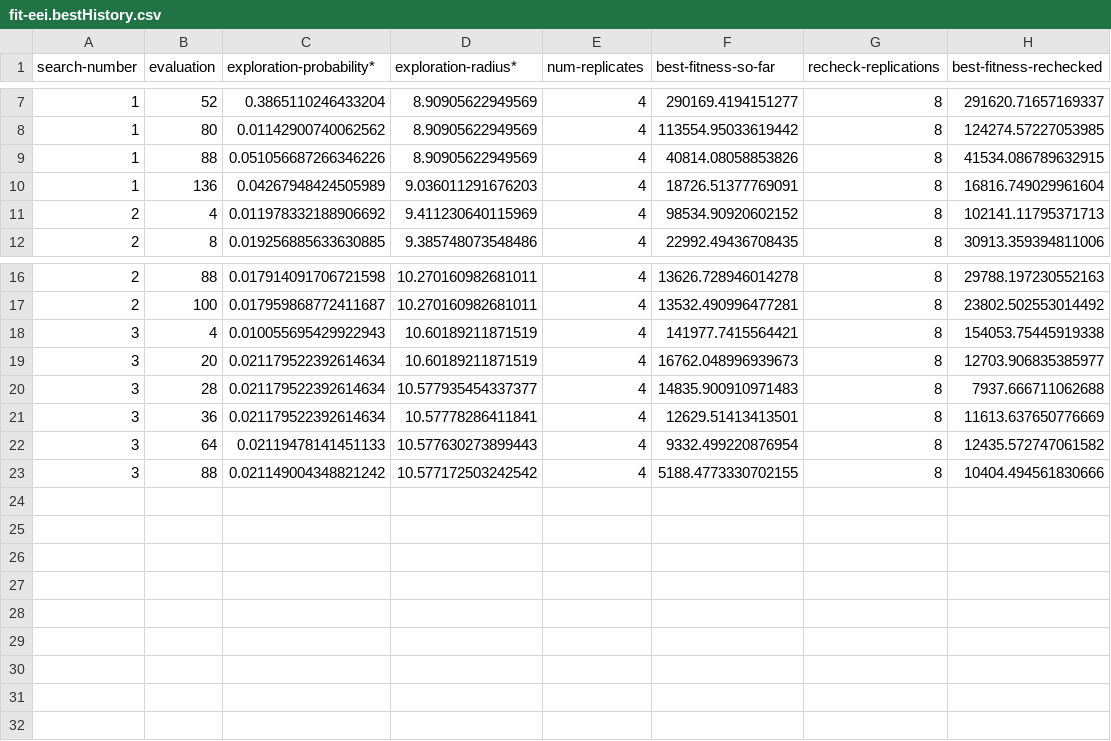
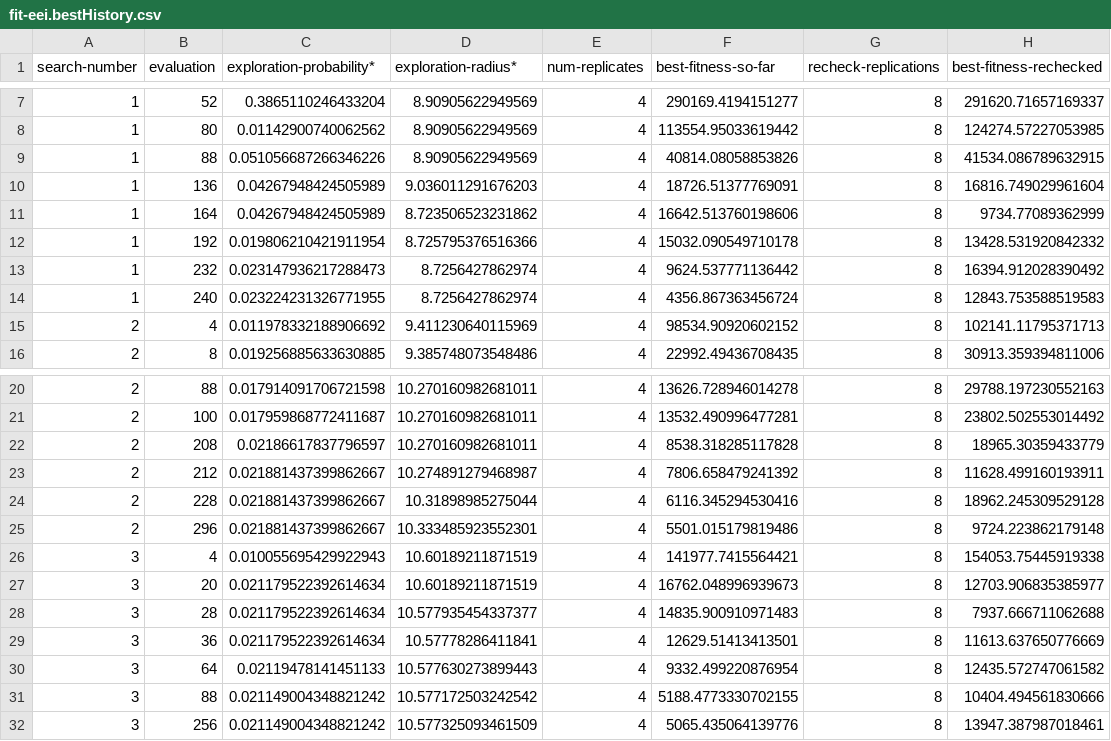
Before and after one commit to nicolaspayette/nl-poseidon, a CSV file: fit-eei.bestHistory.csv, drawn as a sheet; only a part is shown, gaps mark what is left out; the diff names each change by its address in the sheet, - before the commit and + after, or states it on an @@ line.

```diff
--- a/fit-eei.bestHistory.csv
+++ b/fit-eei.bestHistory.csv
+row 11: 1 | 164 | 0.04267948424505989 | 8.723506523231862 | 4 | 16642.513760198606 | 8 | 9734.77089362999
+row 12: 1 | 192 | 0.019806210421911954 | 8.725795376516366 | 4 | 15032.090549710178 | 8 | 13428.531920842332
+row 13: 1 | 232 | 0.023147936217288473 | 8.7256427862974 | 4 | 9624.537771136442 | 8 | 16394.912028390492
+row 14: 1 | 240 | 0.023224231326771955 | 8.7256427862974 | 4 | 4356.867363456724 | 8 | 12843.753588519583
+row 22: 2 | 208 | 0.02186617837796597 | 10.270160982681011 | 4 | 8538.318285117828 | 8 | 18965.30359433779
+row 23: 2 | 212 | 0.021881437399862667 | 10.274891279468987 | 4 | 7806.658479241392 | 8 | 11628.499160193911
+row 24: 2 | 228 | 0.021881437399862667 | 10.31898985275044 | 4 | 6116.345294530416 | 8 | 18962.245309529128
+row 25: 2 | 296 | 0.021881437399862667 | 10.333485923552301 | 4 | 5501.015179819486 | 8 | 9724.223862179148
+row 32: 3 | 256 | 0.021149004348821242 | 10.577325093461509 | 4 | 5065.435064139776 | 8 | 13947.387987018461
```
Also changed, not shown: fit-eei.finalBests.csv, fit-eei.finalCheckedBests.csv, 48 other files.
